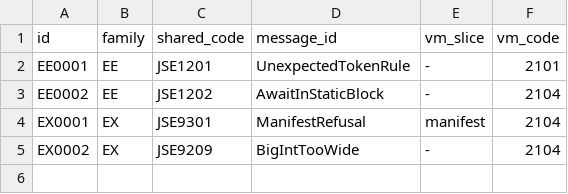
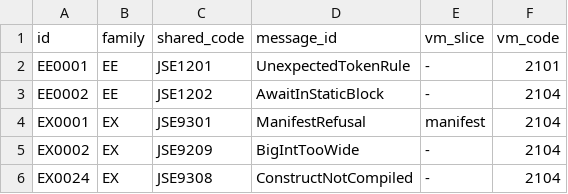
Before and after one commit to Broiler-Platform/Broiler.VM, a TSV file: eng/check-frontend-mapping-controls/fixture/early-errors.tsv, drawn as a sheet.

```diff
--- a/eng/check-frontend-mapping-controls/fixture/early-errors.tsv
+++ b/eng/check-frontend-mapping-controls/fixture/early-errors.tsv
@@ -5 +5,2 @@ EX0001	EX	JSE9301	ManifestRefusal	manifest	2104
 EX0002	EX	JSE9209	BigIntTooWide	-	2104
+EX0024	EX	JSE9308	ConstructNotCompiled	-	2104
```
Also changed, not shown: eng/check-frontend-mapping-controls/fixture/frontend-mapping.tsv, 8 other files.
